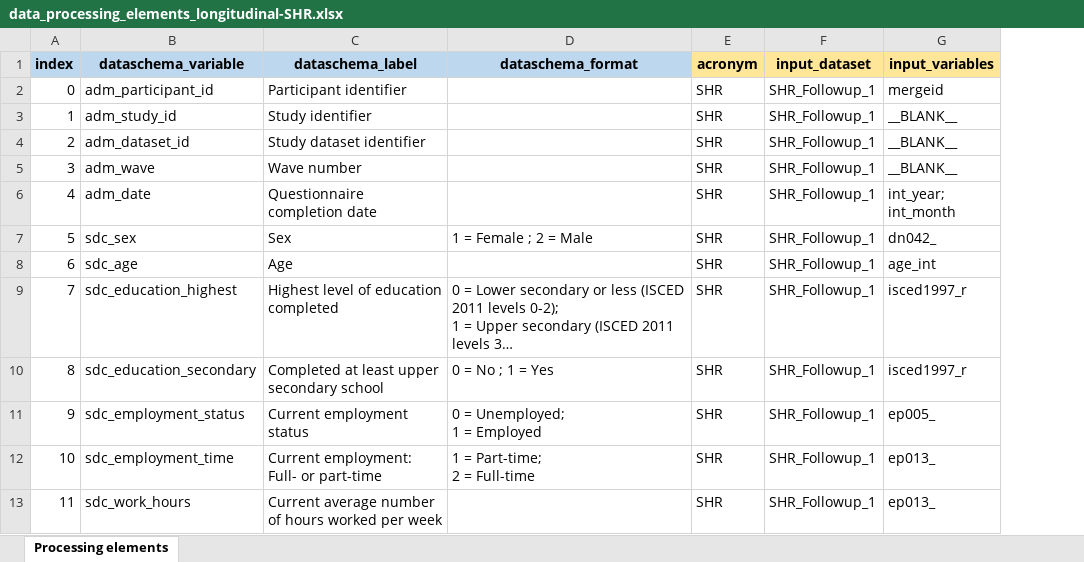
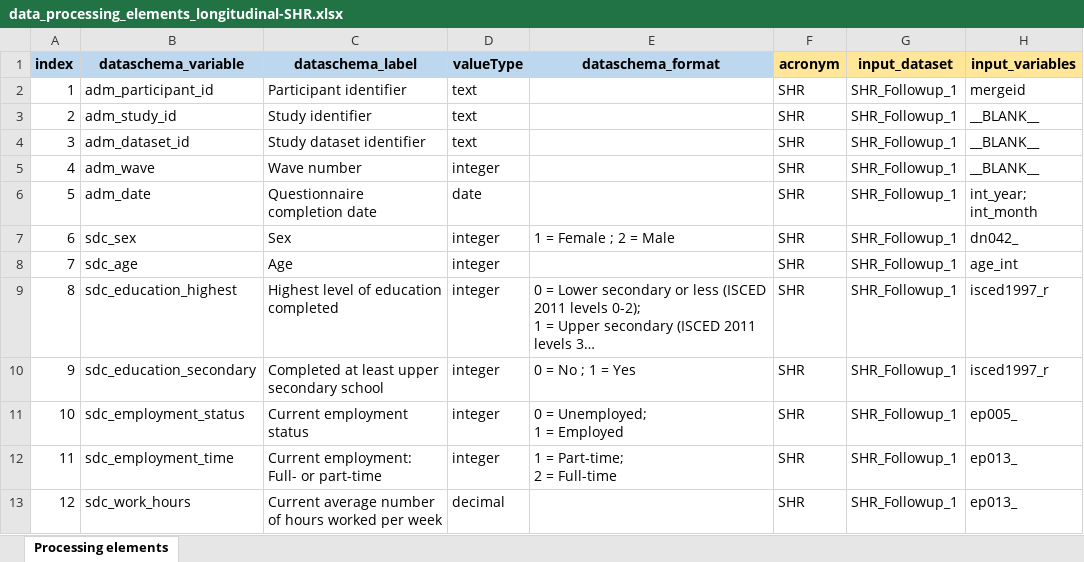
Before and after one commit to maelstrom-research/harmonization_ProPASS, an Excel workbook: longitudinal/data_processing_elements_longitudinal-SHR.xlsx, sheet Processing elements, drawn as a sheet; only a part is shown; long unchanged cells end in …; values as stored, in another font and other column widths than the file's, no borders; the diff names each change by its address in the sheet, - before the commit and + after, or states it on an @@ line.

Commit message:
Try fixes, add valueType column

```diff
--- a/longitudinal/data_processing_elements_longitudinal-SHR.xlsx (sheet Processing elements)
+++ b/longitudinal/data_processing_elements_longitudinal-SHR.xlsx (sheet Processing elements)
+column D (valueType), rows 2-13: text | text | text | integer | date | integer | integer | integer | integer | integer | integer | decimal
@@ column A (index) renumbered from row 2 down @@
```
